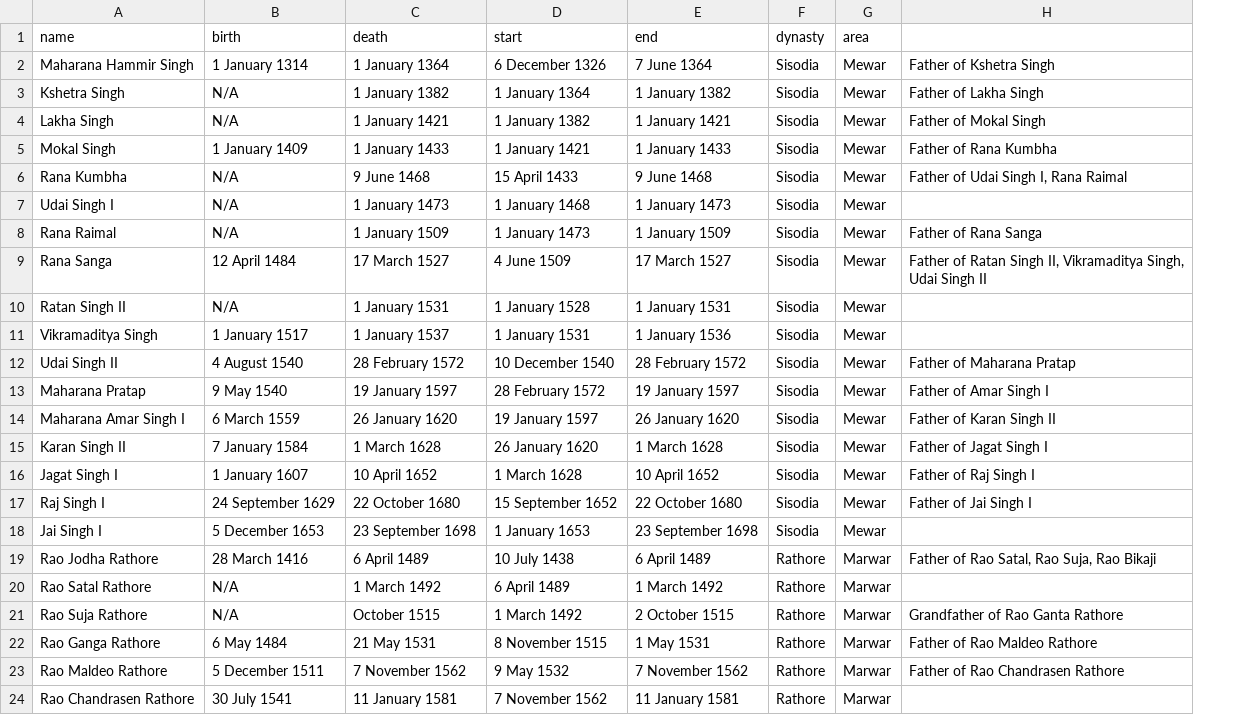
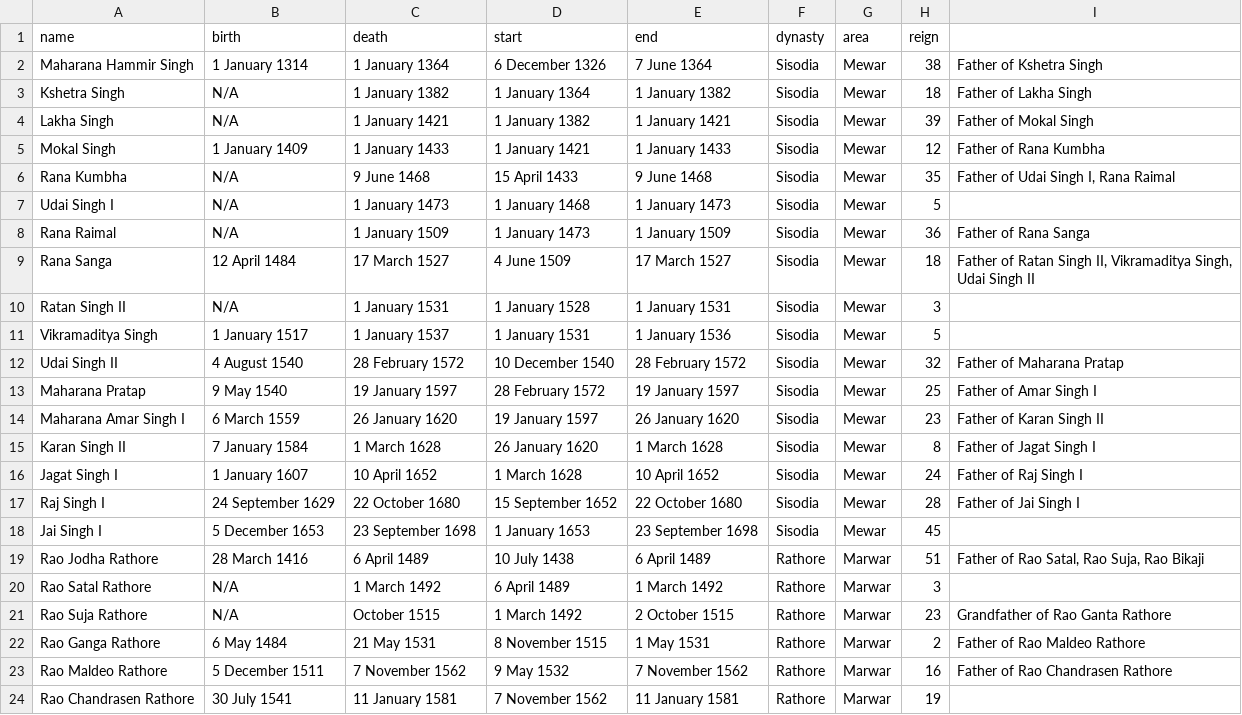
Before and after one commit to devashat/History-of-the-Rajputana, a CSV file: kings.csv, drawn as a sheet; the diff names each change by its address in the sheet, - before the commit and + after, or states it on an @@ line.

Commit message:
added a column to kings csv

```diff
--- a/kings.csv
+++ b/kings.csv
+column H (reign), rows 2-24: 38 | 18 | 39 | 12 | 35 | 5 | 36 | 18 | 3 | 5 | 32 | 25 | 23 | 8 | 24 | 28 | 45 | 51 | 3 | 23 | 2 | 16 | 19
```
Also changed, not shown: 1 other file.
